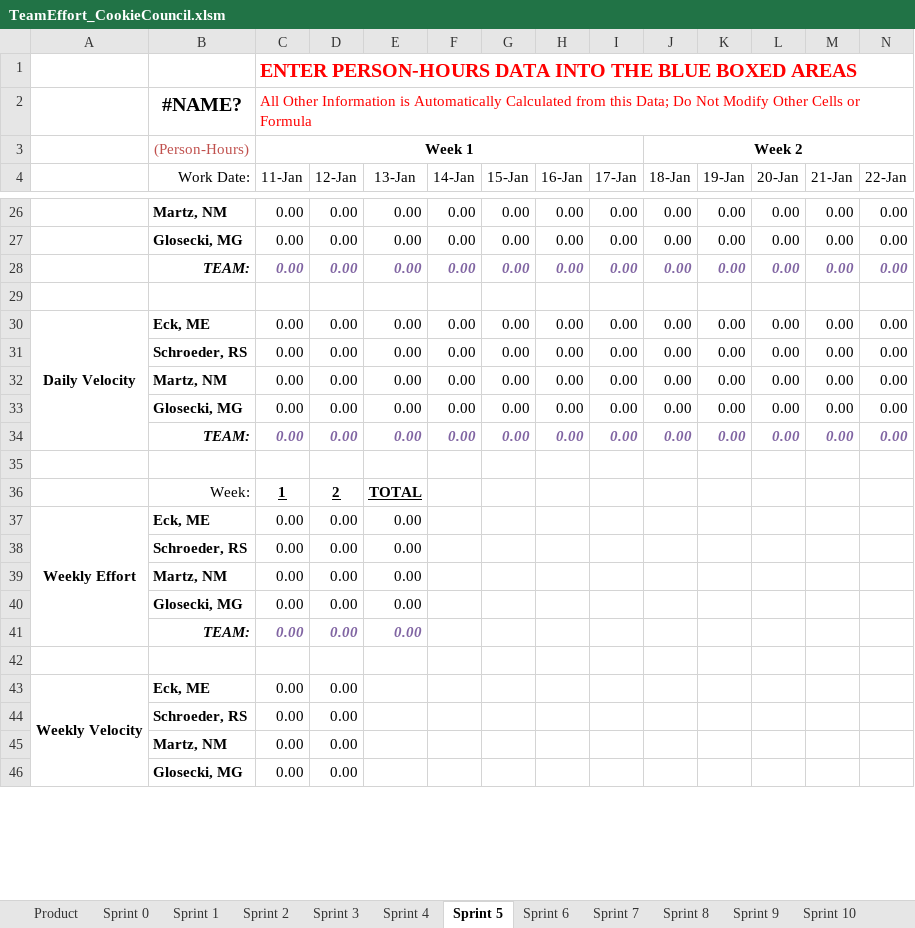
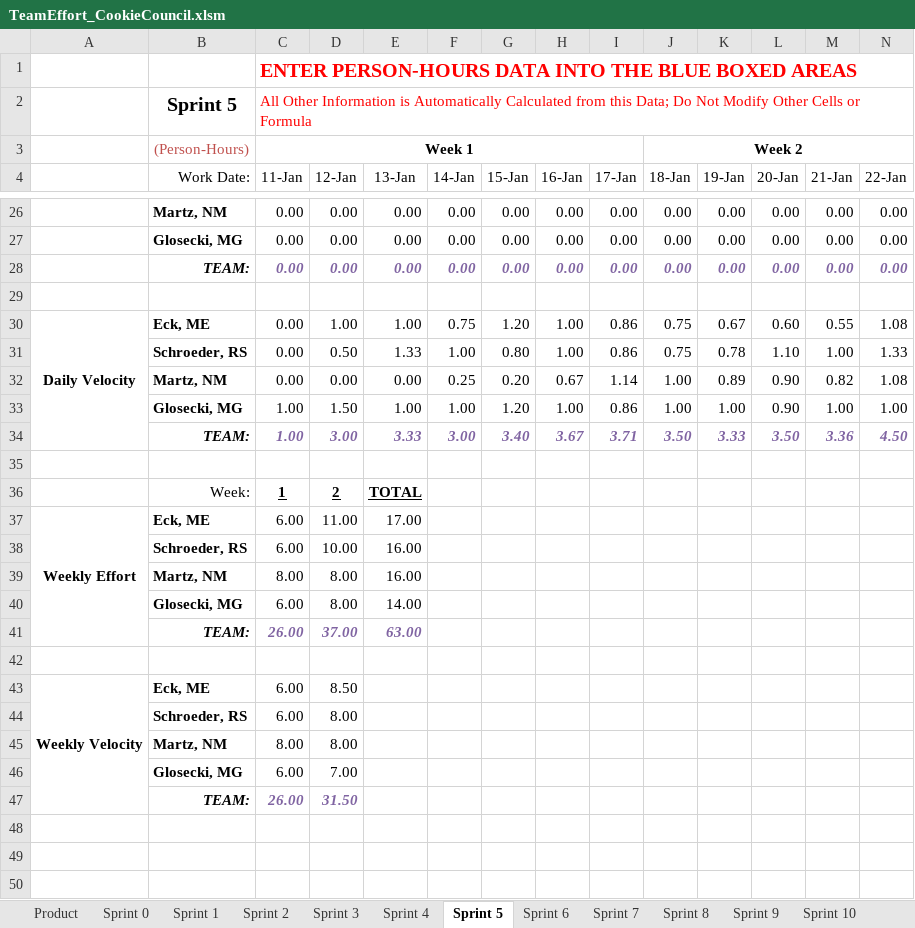
Before and after one commit to schiggity/BadgeTracker3000, an Excel workbook: Resources/TeamEffort_CookieCouncil.xlsm, sheet Sprint 5, drawn as a sheet; only a part is shown, gaps mark what is left out; values as stored, in another font and other column widths than the file's, no borders; charts and pictures not drawn; removed rows and columns are numbered as before the commit, all else as after; rows hold the shown columns only; the diff covers the shown part only; the diff names each change by its address in the sheet, - before the commit and + after, or states it on an @@ line.

Commit message:
status Report 5 and time sheets

```diff
--- a/Resources/TeamEffort_CookieCouncil.xlsm (sheet Sprint 5)
+++ b/Resources/TeamEffort_CookieCouncil.xlsm (sheet Sprint 5)
-B2 (Work Date:): #NAME?
+B2 (Work Date:): Sprint 5
-row 30: Daily Velocity | Eck, ME | 0.00 | 0.00 | 0.00 | 0.00 | 0.00 | 0.00 | 0.00 | 0.00 | 0.00 | 0.00 | 0.00 | 0.00
-row 31:  | Schroeder, RS | 0.00 | 0.00 | 0.00 | 0.00 | 0.00 | 0.00 | 0.00 | 0.00 | 0.00 | 0.00 | 0.00 | 0.00
-row 32:  | Martz, NM | 0.00 | 0.00 | 0.00 | 0.00 | 0.00 | 0.00 | 0.00 | 0.00 | 0.00 | 0.00 | 0.00 | 0.00
-row 33:  | Glosecki, MG | 0.00 | 0.00 | 0.00 | 0.00 | 0.00 | 0.00 | 0.00 | 0.00 | 0.00 | 0.00 | 0.00 | 0.00
-row 34:  | TEAM: | 0.00 | 0.00 | 0.00 | 0.00 | 0.00 | 0.00 | 0.00 | 0.00 | 0.00 | 0.00 | 0.00 | 0.00
+row 30: Daily Velocity | Eck, ME | 0.00 | 1.00 | 1.00 | 0.75 | 1.20 | 1.00 | 0.86 | 0.75 | 0.67 | 0.60 | 0.55 | 1.08
+row 31:  | Schroeder, RS | 0.00 | 0.50 | 1.33 | 1.00 | 0.80 | 1.00 | 0.86 | 0.75 | 0.78 | 1.10 | 1.00 | 1.33
+row 32:  | Martz, NM | 0.00 | 0.00 | 0.00 | 0.25 | 0.20 | 0.67 | 1.14 | 1.00 | 0.89 | 0.90 | 0.82 | 1.08
+row 33:  | Glosecki, MG | 1.00 | 1.50 | 1.00 | 1.00 | 1.20 | 1.00 | 0.86 | 1.00 | 1.00 | 0.90 | 1.00 | 1.00
+row 34:  | TEAM: | 1.00 | 3.00 | 3.33 | 3.00 | 3.40 | 3.67 | 3.71 | 3.50 | 3.33 | 3.50 | 3.36 | 4.50
-C37 (11-Jan): 0.00
+C37 (11-Jan): 6.00
-D37 (12-Jan): 0.00
+D37 (12-Jan): 11.00
-E37 (13-Jan): 0.00
+E37 (13-Jan): 17.00
-row 38:  | Schroeder, RS | 0.00 | 0.00 | 0.00
-row 39:  | Martz, NM | 0.00 | 0.00 | 0.00
-row 40:  | Glosecki, MG | 0.00 | 0.00 | 0.00
-row 41:  | TEAM: | 0.00 | 0.00 | 0.00
+row 38:  | Schroeder, RS | 6.00 | 10.00 | 16.00
+row 39:  | Martz, NM | 8.00 | 8.00 | 16.00
+row 40:  | Glosecki, MG | 6.00 | 8.00 | 14.00
+row 41:  | TEAM: | 26.00 | 37.00 | 63.00
-A43:A47 merged
+A43:A47 merged
-C43 (11-Jan): 0.00
+C43 (11-Jan): 6.00
-D43 (12-Jan): 0.00
+D43 (12-Jan): 8.50
+row 44:  | Schroeder, RS | 6.00 | 8.00
+row 45:  | Martz, NM | 8.00 | 8.00
+row 46:  | Glosecki, MG | 6.00 | 7.00
+row 47:  | TEAM: | 26.00 | 31.50
-row 48:  | Schroeder, RS | 0.00 | 0.00
+row 48: (empty)
-row 49:  | Martz, NM | 0.00 | 0.00
+row 49: (empty)
-row 50:  | Glosecki, MG | 0.00 | 0.00
+row 50: (empty)
```
Also changed, not shown: 47 added rows, 7 removed rows and 22 edited cells elsewhere in this sheet, sheet Product, sheet Sprint 6, sheet Sprint 7, sheet Sprint 9, sheet Sprint 8, sheet Sprint 10, 5 more sheets, charts or pictures, 1 other file.
